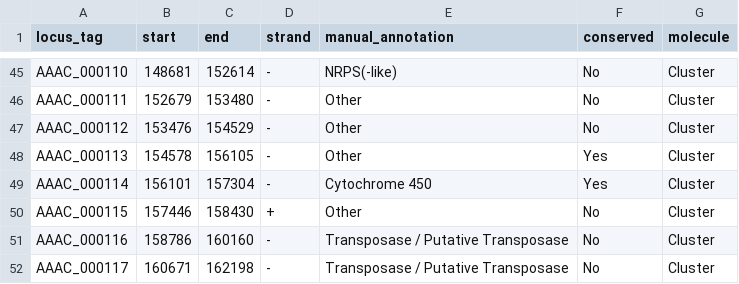
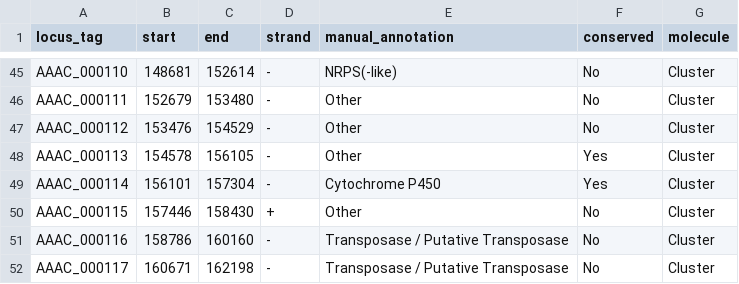
Before and after one commit to Kalan-Lab/Ancestral_BGC_Exansions_Study, a TSV file: 08_Actinomycetota_Comprehensive_MIBiG_ResFam_and_RifamycinRelated_Annotations/ansamycin_in_MGE_in_Micromonospora_Genome/genes_for_plotting.tsv, drawn as a sheet; only a part is shown, gaps mark what is left out.

Commit message:
Correct spelling of 'Cytochrome P450' in TSV

```diff
--- a/08_Actinomycetota_Comprehensive_MIBiG_ResFam_and_RifamycinRelated_Annotations/ansamycin_in_MGE_in_Micromonospora_Genome/genes_for_plotting.tsv
+++ b/08_Actinomycetota_Comprehensive_MIBiG_ResFam_and_RifamycinRelated_Annotations/ansamycin_in_MGE_in_Micromonospora_Genome/genes_for_plotting.tsv
@@ -48,3 +48,3 @@ AAAC_000112	153476	154529	-	Other	No	Cluster
 AAAC_000113	154578	156105	-	Other	Yes	Cluster
-AAAC_000114	156101	157304	-	Cytochrome 450	Yes	Cluster
+AAAC_000114	156101	157304	-	Cytochrome P450	Yes	Cluster
 AAAC_000115	157446	158430	+	Other	No	Cluster
```
